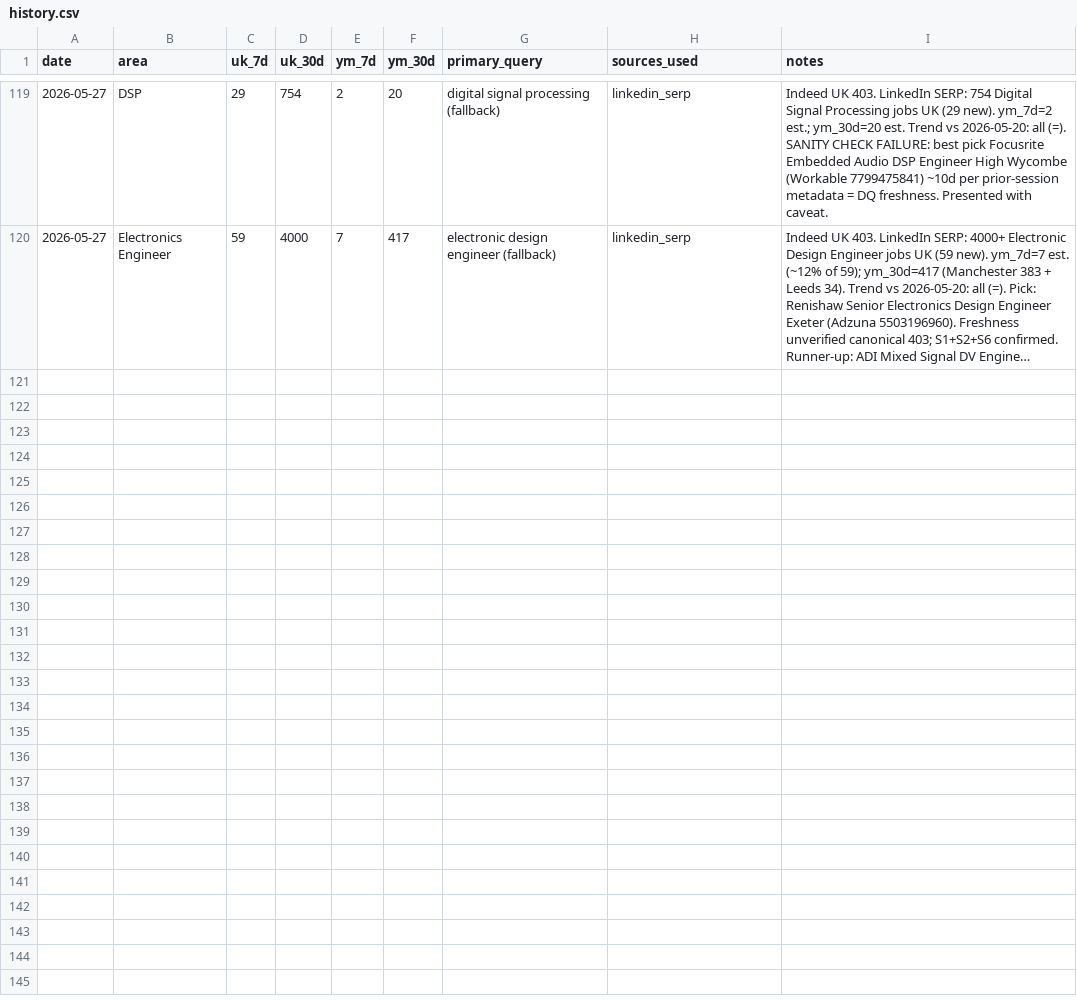
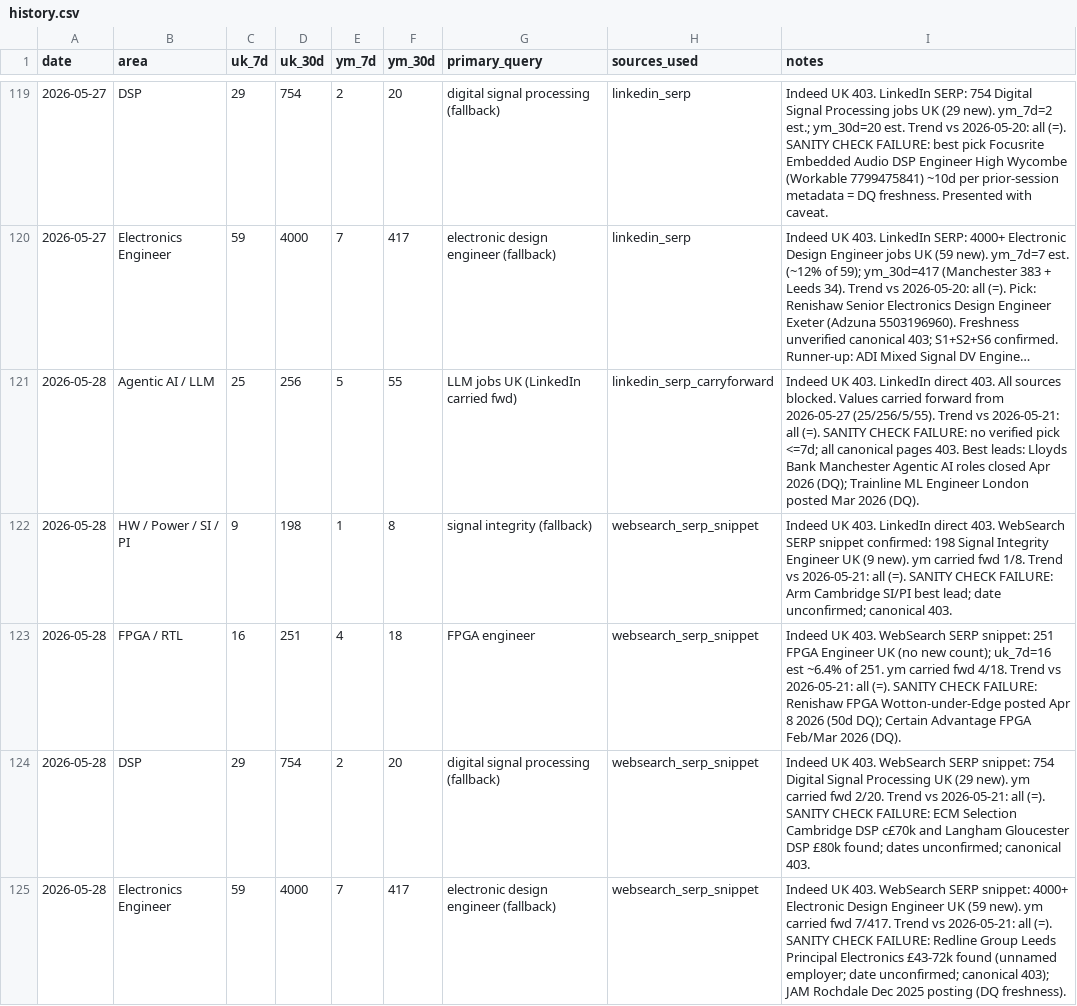
Before and after one commit to BrendanJamesLynskey/job-search-stats, a CSV file: stats/history.csv, drawn as a sheet; only a part is shown, gaps mark what is left out; long unchanged cells end in …; the diff names each change by its address in the sheet, - before the commit and + after, or states it on an @@ line.

Commit message:
Stats snapshot 2026-05-28

```diff
--- a/stats/history.csv
+++ b/stats/history.csv
+row 121: 2026-05-28 | Agentic AI / LLM | 25 | 256 | 5 | 55 | LLM jobs UK (LinkedIn carried fwd) | linkedin_serp_carryforward | Indeed UK 403. LinkedIn direct 403. All sources blocked. Values carried forward from 2026-05-27 (25/256/5/55). Trend vs 2026-05-21: all (=). SANITY CHECK FAILURE: no verified pick <=7d; all canonical pages 403. Best leads: Lloyds Bank Manchester Agentic AI roles closed Apr 2026 (DQ); Trainline ML Engineer London posted Mar 2026 (DQ).
+row 122: 2026-05-28 | HW / Power / SI / PI | 9 | 198 | 1 | 8 | signal integrity (fallback) | websearch_serp_snippet | Indeed UK 403. LinkedIn direct 403. WebSearch SERP snippet confirmed: 198 Signal Integrity Engineer UK (9 new). ym carried fwd 1/8. Trend vs 2026-05-21: all (=). SANITY CHECK FAILURE: Arm Cambridge SI/PI best lead; date unconfirmed; canonical 403.
+row 123: 2026-05-28 | FPGA / RTL | 16 | 251 | 4 | 18 | FPGA engineer | websearch_serp_snippet | Indeed UK 403. WebSearch SERP snippet: 251 FPGA Engineer UK (no new count); uk_7d=16 est ~6.4% of 251. ym carried fwd 4/18. Trend vs 2026-05-21: all (=). SANITY CHECK FAILURE: Renishaw FPGA Wotton-under-Edge posted Apr 8 2026 (50d DQ); Certain Advantage FPGA Feb/Mar 2026 (DQ).
+row 124: 2026-05-28 | DSP | 29 | 754 | 2 | 20 | digital signal processing (fallback) | websearch_serp_snippet | Indeed UK 403. WebSearch SERP snippet: 754 Digital Signal Processing UK (29 new). ym carried fwd 2/20. Trend vs 2026-05-21: all (=). SANITY CHECK FAILURE: ECM Selection Cambridge DSP c£70k and Langham Gloucester DSP £80k found; dates unconfirmed; canonical 403.
+row 125: 2026-05-28 | Electronics Engineer | 59 | 4000 | 7 | 417 | electronic design engineer (fallback) | websearch_serp_snippet | Indeed UK 403. WebSearch SERP snippet: 4000+ Electronic Design Engineer UK (59 new). ym carried fwd 7/417. Trend vs 2026-05-21: all (=). SANITY CHECK FAILURE: Redline Group Leeds Principal Electronics £43-72k found (unnamed employer; date unconfirmed; canonical 403); JAM Rochdale Dec 2025 posting (DQ freshness).
```
